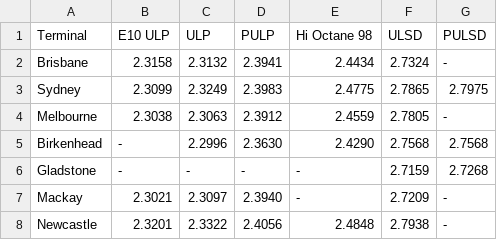
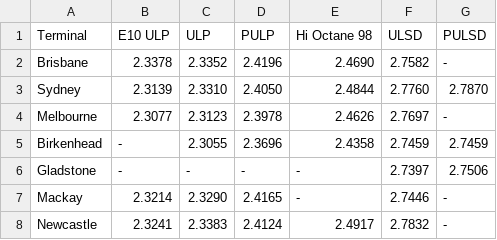
Before and after one commit to nwbort/tgp-freedomfuels, a CSV file: tgp-freedomfuels-current.csv, drawn as a sheet.

```diff
--- a/tgp-freedomfuels-current.csv
+++ b/tgp-freedomfuels-current.csv
@@ -1,8 +1,8 @@
 Terminal,E10 ULP,ULP,PULP,Hi Octane 98,ULSD,PULSD
-Brisbane,2.3158,2.3132,2.3941,2.4434,2.7324,-
-Sydney,2.3099,2.3249,2.3983,2.4775,2.7865,2.7975
-Melbourne,2.3038,2.3063,2.3912,2.4559,2.7805,-
-Birkenhead,-,2.2996,2.3630,2.4290,2.7568,2.7568
-Gladstone,-,-,-,-,2.7159,2.7268
-Mackay,2.3021,2.3097,2.3940,-,2.7209,-
-Newcastle,2.3201,2.3322,2.4056,2.4848,2.7938,-
+Brisbane,2.3378,2.3352,2.4196,2.4690,2.7582,-
+Sydney,2.3139,2.3310,2.4050,2.4844,2.7760,2.7870
+Melbourne,2.3077,2.3123,2.3978,2.4626,2.7697,-
+Birkenhead,-,2.3055,2.3696,2.4358,2.7459,2.7459
+Gladstone,-,-,-,-,2.7397,2.7506
+Mackay,2.3214,2.3290,2.4165,-,2.7446,-
+Newcastle,2.3241,2.3383,2.4124,2.4917,2.7832,-
```
Also changed, not shown: tgp-freedomfuels-history.csv, tgp_data.csv, 1 other file.
